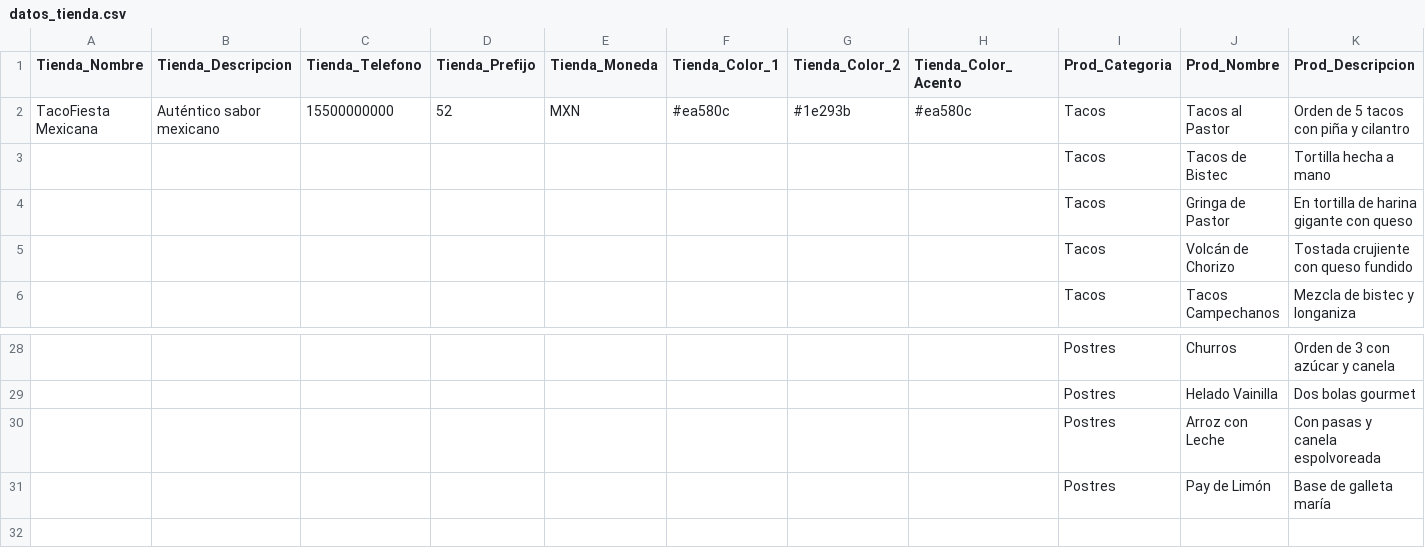
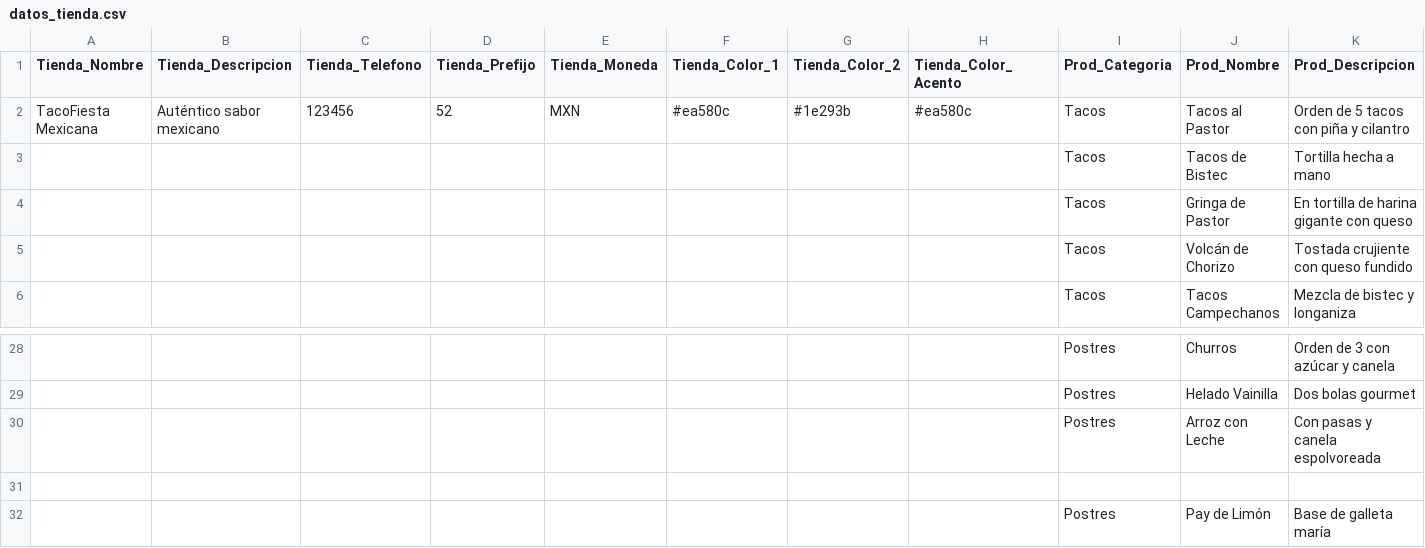
Before and after one commit to mauceriano-lab/tiendademo1, a CSV file: datos_tienda.csv, drawn as a sheet; only a part is shown, gaps mark what is left out; rows hold the shown columns only; the diff names each change by its address in the sheet, - before the commit and + after, or states it on an @@ line.

Commit message:
Update datos_tienda.csv

```diff
--- a/datos_tienda.csv
+++ b/datos_tienda.csv
-C2 (Tienda_Telefono): 15500000000
+C2 (Tienda_Telefono): 123456
+row 31: (empty)
```
